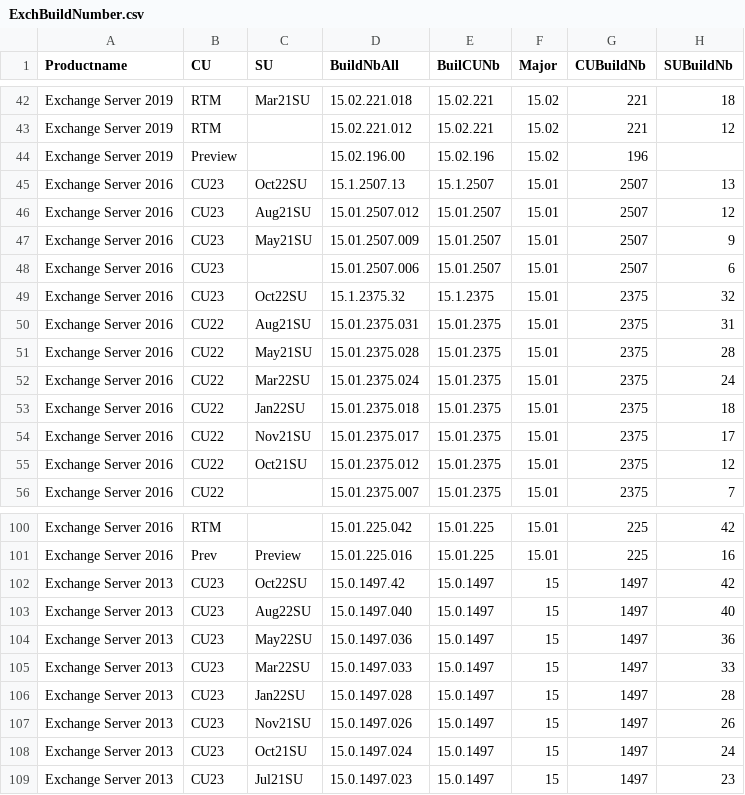
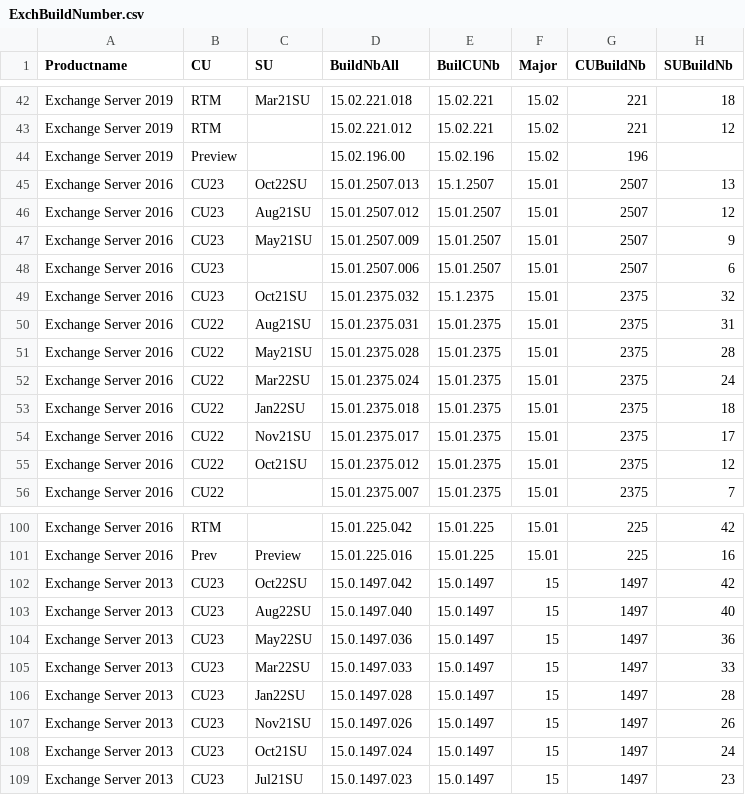
Before and after one commit to nlepagnez/ESI-PublicContent, a CSV file: Operations/Watchlists/ExchBuildNumber.csv, drawn as a sheet; only a part is shown, gaps mark what is left out.

Commit message:
Add files via upload

```diff
--- a/Operations/Watchlists/ExchBuildNumber.csv
+++ b/Operations/Watchlists/ExchBuildNumber.csv
@@ -44,3 +44,3 @@ Exchange Server 2019,RTM,,15.02.221.012,15.02.221,15.02,221,12
 Exchange Server 2019,Preview,,15.02.196.00,15.02.196,15.02,196,
-Exchange Server 2016,CU23,Oct22SU,15.1.2507.13,15.1.2507,15.01,2507,13
+Exchange Server 2016,CU23,Oct22SU,15.01.2507.013,15.1.2507,15.01,2507,13
 Exchange Server 2016,CU23,Aug21SU,15.01.2507.012,15.01.2507,15.01,2507,12
@@ -48,3 +48,3 @@ Exchange Server 2016,CU23,May21SU,15.01.2507.009,15.01.2507,15.01,2507,9
 Exchange Server 2016,CU23,,15.01.2507.006,15.01.2507,15.01,2507,6
-Exchange Server 2016,CU23,Oct22SU,15.1.2375.32,15.1.2375,15.01,2375,32
+Exchange Server 2016,CU23,Oct21SU,15.01.2375.032,15.1.2375,15.01,2375,32
 Exchange Server 2016,CU22,Aug21SU,15.01.2375.031,15.01.2375,15.01,2375,31
@@ -101,3 +101,3 @@ Exchange Server 2016,RTM,,15.01.225.042,15.01.225,15.01,225,42
 Exchange Server 2016,Prev,Preview,15.01.225.016,15.01.225,15.01,225,16
-Exchange Server 2013,CU23,Oct22SU,15.0.1497.42,15.0.1497,15,1497,42
+Exchange Server 2013,CU23,Oct22SU,15.0.1497.042,15.0.1497,15,1497,42
 Exchange Server 2013,CU23,Aug22SU,15.0.1497.040,15.0.1497,15,1497,40
```
